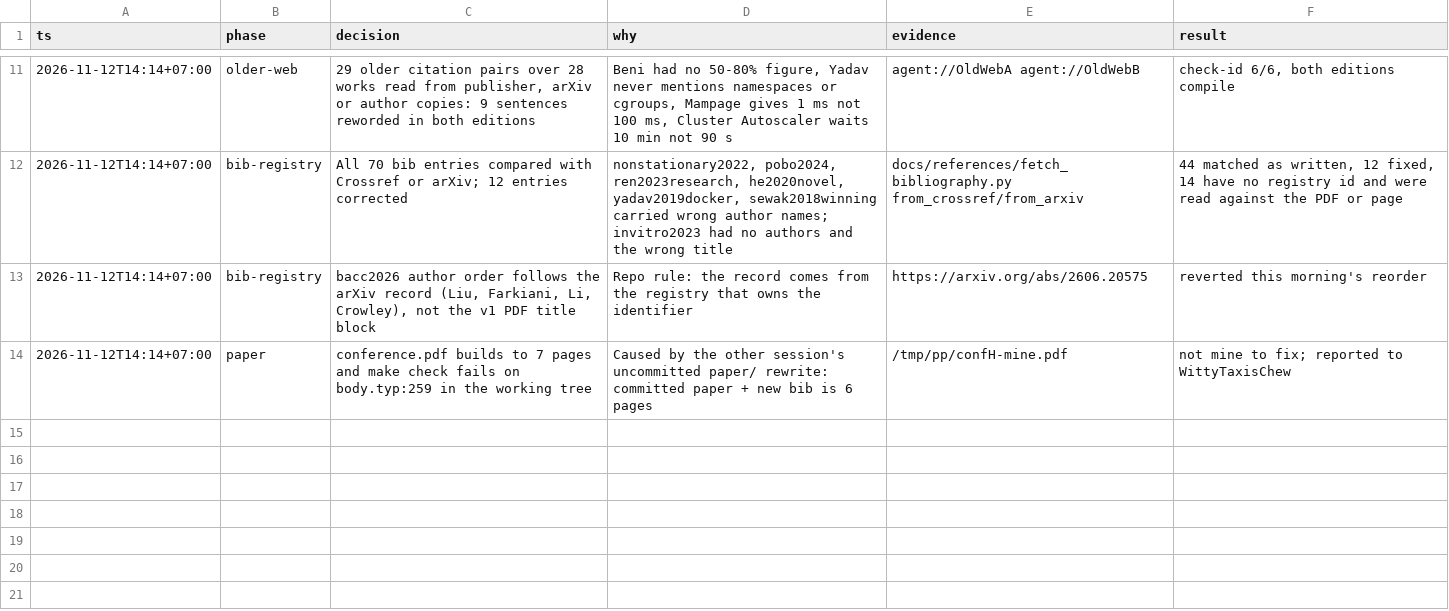
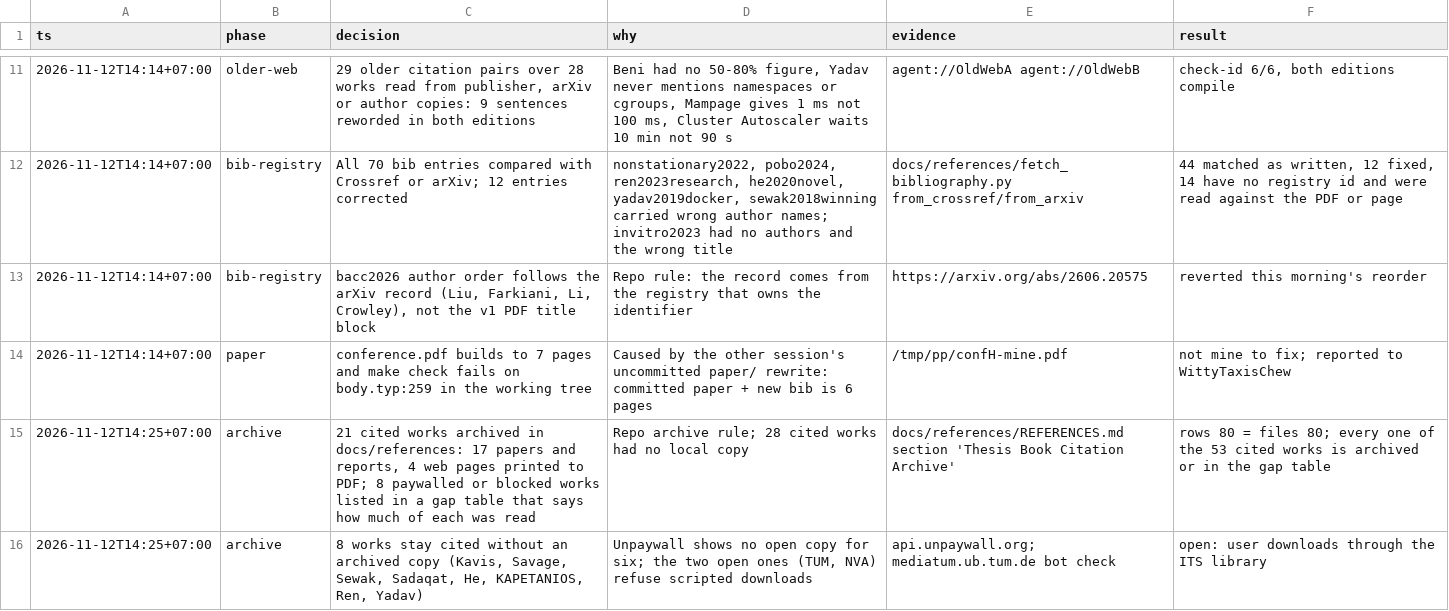
Before and after one commit to masrurimz/s2-thesis-kubernetes-serverless-integration, a TSV file: thesis/logbook/decisions-2026-11-12-citation-audit.tsv, drawn as a sheet; only a part is shown, gaps mark what is left out.

Commit message:
docs(references): archive the 21 works the thesis book cited without a local copy
Seventeen papers and reports and four web pages (printed to PDF) now sit in docs/references with a manifest row, a bibliography record and a markdown copy each. Every work the book cites is now either archived or named in a new gap table, which says for each of the eight paywalled or blocked works how much of the source was read.

```diff
--- a/thesis/logbook/decisions-2026-11-12-citation-audit.tsv
+++ b/thesis/logbook/decisions-2026-11-12-citation-audit.tsv
@@ -14 +14,3 @@ ts	phase	decision	why	evidence	result
 2026-11-12T14:14+07:00	paper	conference.pdf builds to 7 pages and make check fails on body.typ:259 in the working tree	Caused by the other session's uncommitted paper/ rewrite: committed paper + new bib is 6 pages	/tmp/pp/confH-mine.pdf	not mine to fix; reported to WittyTaxisChew
+2026-11-12T14:25+07:00	archive	21 cited works archived in docs/references: 17 papers and reports, 4 web pages printed to PDF; 8 paywalled or blocked works listed in a gap table that says how much of each was read	Repo archive rule; 28 cited works had no local copy	docs/references/REFERENCES.md section 'Thesis Book Citation Archive'	rows 80 = files 80; every one of the 53 cited works is archived or in the gap table
+2026-11-12T14:25+07:00	archive	8 works stay cited without an archived copy (Kavis, Savage, Sewak, Sadaqat, He, KAPETANIOS, Ren, Yadav)	Unpaywall shows no open copy for six; the two open ones (TUM, NVA) refuse scripted downloads	api.unpaywall.org; mediatum.ub.tum.de bot check	open: user downloads through the ITS library
```
Also changed, not shown: 48 other files.
